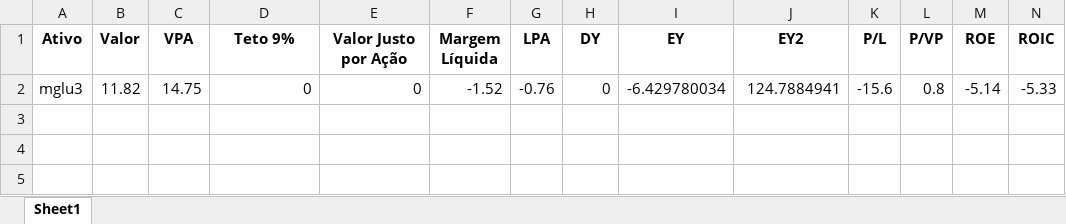
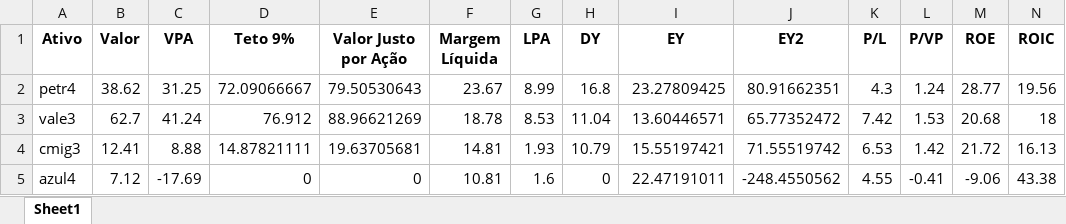
Before and after one commit to matheustoled/Analise-de-investimentos, an Excel workbook: Investimentos.xlsx, sheet Sheet1, drawn as a sheet; only a part is shown; values as stored, in another font and other column widths than the file's, no borders; conditional formats not drawn; removed rows and columns are numbered as before the commit, all else as after; rows hold the shown columns only; the diff names each change by its address in the sheet, - before the commit and + after, or states it on an @@ line.

```diff
--- a/Investimentos.xlsx (sheet Sheet1)
+++ b/Investimentos.xlsx (sheet Sheet1)
-row 2: mglu3 | 11.82 | 14.75 | 0 | 0 | -1.52 | -0.76 | 0 | -6.429780034 | 124.7884941 | -15.6 | 0.8 | -5.14 | -5.33
+row 2: petr4 | 38.62 | 31.25 | 72.09066667 | 79.50530643 | 23.67 | 8.99 | 16.8 | 23.27809425 | 80.91662351 | 4.3 | 1.24 | 28.77 | 19.56
+row 3: vale3 | 62.7 | 41.24 | 76.912 | 88.96621269 | 18.78 | 8.53 | 11.04 | 13.60446571 | 65.77352472 | 7.42 | 1.53 | 20.68 | 18
+row 4: cmig3 | 12.41 | 8.88 | 14.87821111 | 19.63705681 | 14.81 | 1.93 | 10.79 | 15.55197421 | 71.55519742 | 6.53 | 1.42 | 21.72 | 16.13
+row 5: azul4 | 7.12 | -17.69 | 0 | 0 | 10.81 | 1.6 | 0 | 22.47191011 | -248.4550562 | 4.55 | -0.41 | -9.06 | 43.38
```
Also changed, not shown: 1 other file.
